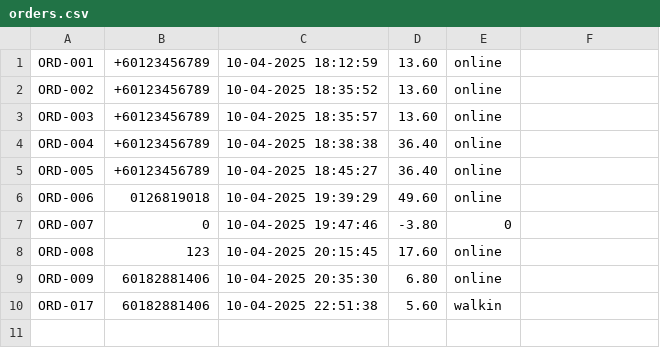
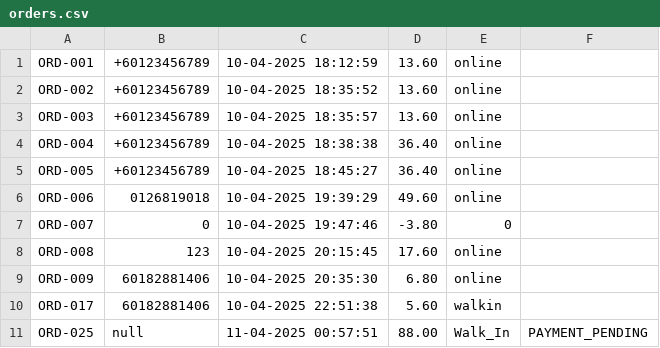
Before and after one commit to Jaydenskrr/Bakery-Management-System, a CSV file: src/orders.csv, drawn as a sheet.

```diff
--- a/src/orders.csv
+++ b/src/orders.csv
@@ -10 +10,2 @@ ORD-009,60182881406,10-04-2025 20:35:30,6.80,online
 ORD-017,60182881406,10-04-2025 22:51:38,5.60,walkin
+ORD-025,null,11-04-2025 00:57:51,88.00,Walk_In,PAYMENT_PENDING
```
Also changed, not shown: src/Inventory.csv, src/order_items.csv, 3 other files.
